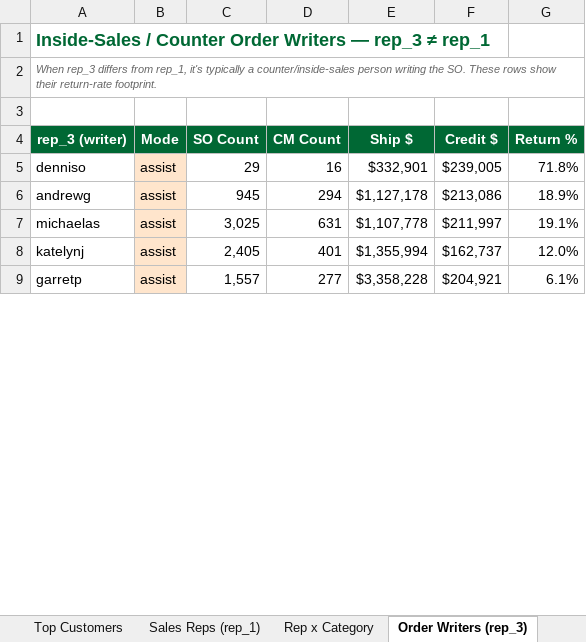
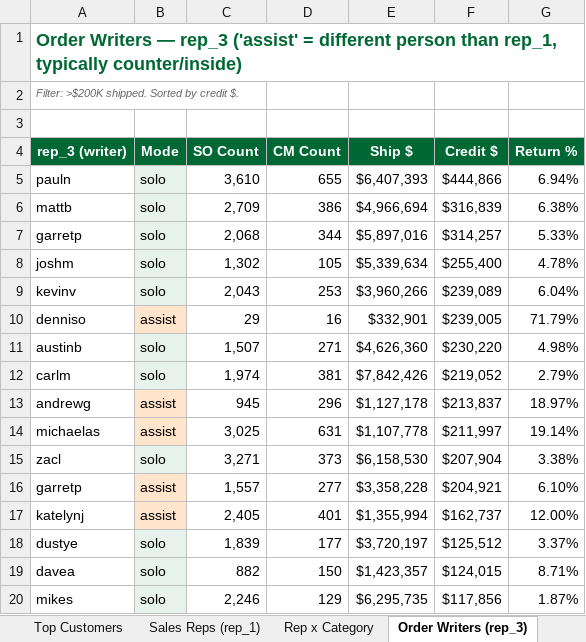
Before and after one commit to amcgrean/liveedge, an Excel workbook: docs/returns-analysis-2026-05-27.xlsx, sheet Order Writers (rep_3), drawn as a sheet; only a part is shown; values as stored, in another font and other column widths than the file's, no borders; conditional formats not drawn; removed rows and columns are numbered as before the commit, all else as after; the diff covers the shown part only; the diff names each change by its address in the sheet, - before the commit and + after, or states it on an @@ line.

```diff
--- a/docs/returns-analysis-2026-05-27.xlsx (sheet Order Writers (rep_3))
+++ b/docs/returns-analysis-2026-05-27.xlsx (sheet Order Writers (rep_3))
-A1 (rep_3 (writer)): Inside-Sales / Counter Order Writers — rep_3 ≠ rep_1
+A1 (rep_3 (writer)): Order Writers — rep_3 ('assist' = different person than rep_1, typically counter/inside)
-A2 (rep_3 (writer)): When rep_3 differs from rep_1, it's typically a counter/inside-sales person writing the SO. These rows show their return-rate footprint.
+A2 (rep_3 (writer)): Filter: >$200K shipped. Sorted by credit $.
+row 5: pauln | solo | 3,610 | 655 | $6,407,393 | $444,866 | 6.94%
+row 6: mattb | solo | 2,709 | 386 | $4,966,694 | $316,839 | 6.38%
+row 7: garretp | solo | 2,068 | 344 | $5,897,016 | $314,257 | 5.33%
+row 8: joshm | solo | 1,302 | 105 | $5,339,634 | $255,400 | 4.78%
+row 9: kevinv | solo | 2,043 | 253 | $3,960,266 | $239,089 | 6.04%
-G10 (Return %): 71.8%
+G10 (Return %): 71.79%
+row 11: austinb | solo | 1,507 | 271 | $4,626,360 | $230,220 | 4.98%
+row 12: carlm | solo | 1,974 | 381 | $7,842,426 | $219,052 | 2.79%
-D13 (CM Count): 294
+D13 (CM Count): 296
-F13 (Credit $): $213,086
+F13 (Credit $): $213,837
-G13 (Return %): 18.9%
+G13 (Return %): 18.97%
-G14 (Return %): 19.1%
+G14 (Return %): 19.14%
-row 8: katelynj | assist | 2,405 | 401 | $1,355,994 | $162,737 | 12.0%
+row 15: zacl | solo | 3,271 | 373 | $6,158,530 | $207,904 | 3.38%
-G16 (Return %): 6.1%
+G16 (Return %): 6.10%
+row 17: katelynj | assist | 2,405 | 401 | $1,355,994 | $162,737 | 12.00%
+row 18: dustye | solo | 1,839 | 177 | $3,720,197 | $125,512 | 3.37%
+row 19: davea | solo | 882 | 150 | $1,423,357 | $124,015 | 8.71%
+row 20: mikes | solo | 2,246 | 129 | $6,295,735 | $117,856 | 1.87%
```
Also changed, not shown: 17 added rows, 14 removed rows and 10 edited cells elsewhere in this sheet, sheet Top Customers, sheet Top by Credit $, sheet High Return Rate SKUs, sheet Sales Reps (rep_1), sheet By Category, sheet Rep x Category, 4 more sheets.
